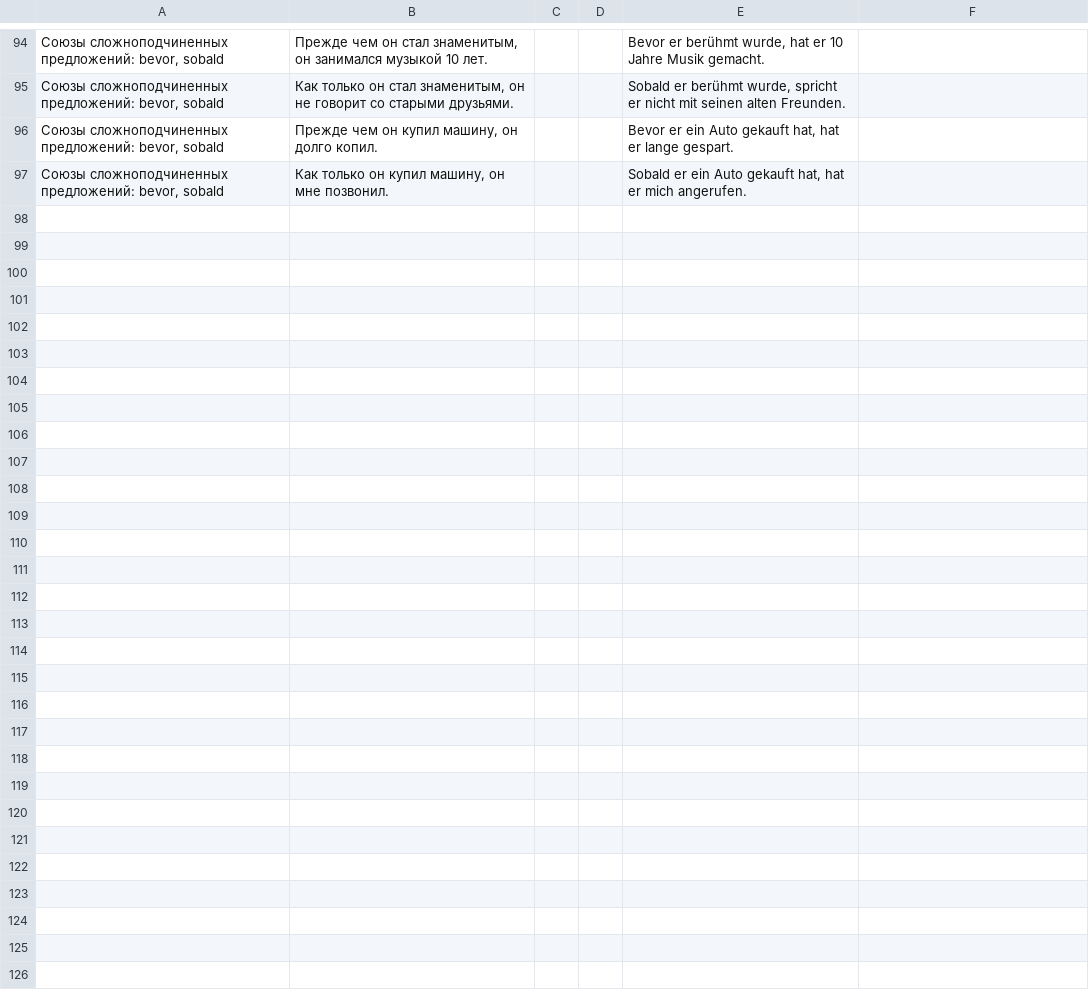
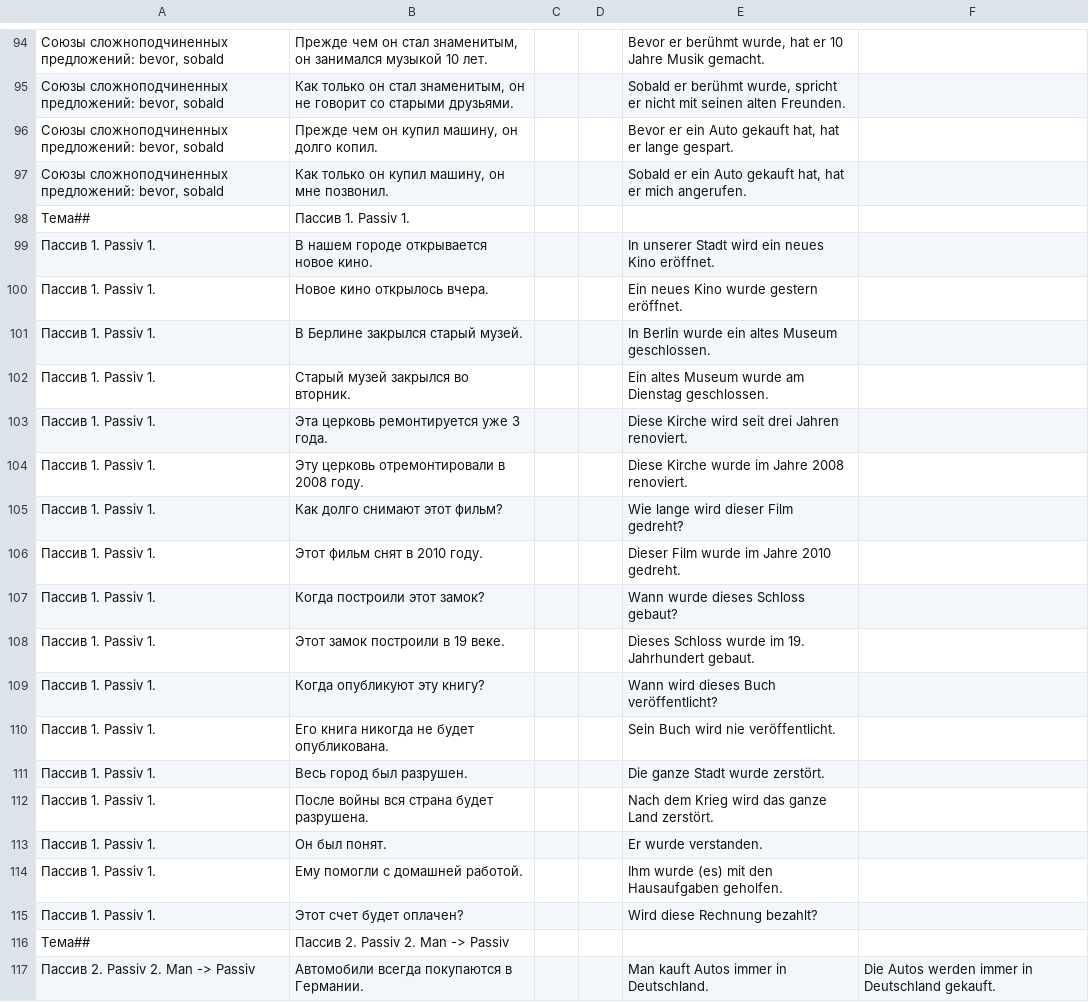
Before and after one commit to toshkaraf/bubonelka, a CSV file: assets/phrase_collection.csv, drawn as a sheet; only a part is shown, gaps mark what is left out; the diff covers the shown part only.

```diff
--- a/assets/phrase_collection.csv
+++ b/assets/phrase_collection.csv
@@ -97 +97,21 @@
 Союзы сложноподчиненных предложений: bevor, sobald;Как только он купил машину, он мне позвонил.;;;Sobald er ein Auto gekauft hat, hat er mich angerufen.;;;;;;;;;;;;;;;
+Тема##;Пассив 1. Passiv 1.;;;;;;;;;;;;;;;;;;
+Пассив 1. Passiv 1.;В нашем городе открывается новое кино.;;;In unserer Stadt wird ein neues Kino eröffnet.;;;;;;;;;;;;;;;
+Пассив 1. Passiv 1.;Новое кино открылось вчера.;;;Ein neues Kino wurde gestern eröffnet.;;;;;;;;;;;;;;;
+Пассив 1. Passiv 1.;В Берлине закрылся старый музей.;;;In Berlin wurde ein altes Museum geschlossen.;;;;;;;;;;;;;;;
+Пассив 1. Passiv 1.;Старый музей закрылся во вторник.;;;Ein altes Museum wurde am Dienstag geschlossen.;;;;;;;;;;;;;;;
+Пассив 1. Passiv 1.;Эта церковь ремонтируется уже 3 года.;;;Diese Kirche wird seit drei Jahren renoviert.;;;;;;;;;;;;;;;
+Пассив 1. Passiv 1.;Эту церковь отремонтировали в 2008 году.;;;Diese Kirche wurde im Jahre 2008 renoviert.;;;;;;;;;;;;;;;
+Пассив 1. Passiv 1.;Как долго снимают этот фильм?;;;Wie lange wird dieser Film gedreht?;;;;;;;;;;;;;;;
+Пассив 1. Passiv 1.;Этот фильм снят в 2010 году.;;;Dieser Film wurde im Jahre 2010 gedreht.;;;;;;;;;;;;;;;
+Пассив 1. Passiv 1.;Когда построили этот замок?;;;Wann wurde dieses Schloss gebaut?;;;;;;;;;;;;;;;
+Пассив 1. Passiv 1.;Этот замок построили в 19 веке.;;;Dieses Schloss wurde im 19. Jahrhundert gebaut.;;;;;;;;;;;;;;;
+Пассив 1. Passiv 1.;Когда опубликуют эту книгу?;;;Wann wird dieses Buch veröffentlicht?;;;;;;;;;;;;;;;
+Пассив 1. Passiv 1.;Его книга никогда не будет опубликована.;;;Sein Buch wird nie veröffentlicht.;;;;;;;;;;;;;;;
+Пассив 1. Passiv 1.;Весь город был разрушен.;;;Die ganze Stadt wurde zerstört.;;;;;;;;;;;;;;;
+Пассив 1. Passiv 1.;После войны вся страна будет разрушена.;;;Nach dem Krieg wird das ganze Land zerstört.;;;;;;;;;;;;;;;
+Пассив 1. Passiv 1.;Он был понят.;;;Er wurde verstanden.;;;;;;;;;;;;;;;
+Пассив 1. Passiv 1.;Ему помогли с домашней работой.;;;Ihm wurde (es) mit den Hausaufgaben geholfen.;;;;;;;;;;;;;;;
+Пассив 1. Passiv 1.;Этот счет будет оплачен?;;;Wird diese Rechnung bezahlt?;;;;;;;;;;;;;;;
+Тема##;Пассив 2. Passiv 2. Man -> Passiv;;;;;;;;;;;;;;;;;;
+Пассив 2. Passiv 2. Man -> Passiv;Автомобили всегда покупаются в Германии.;;;Man kauft Autos immer in Deutschland.;Die Autos werden immer in Deutschland gekauft.;;;;;;;;;;;;;;
```
Also changed, not shown: 29 added rows elsewhere in this file, 3 other files.
